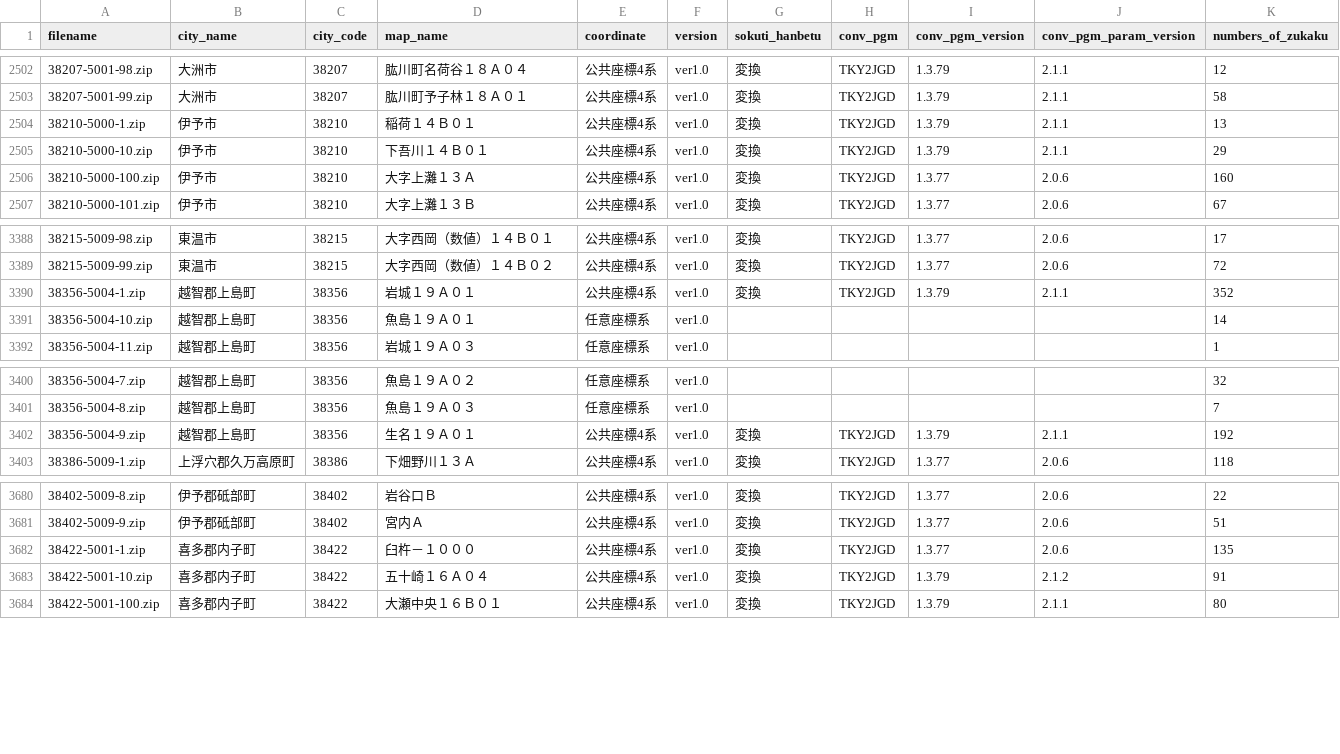
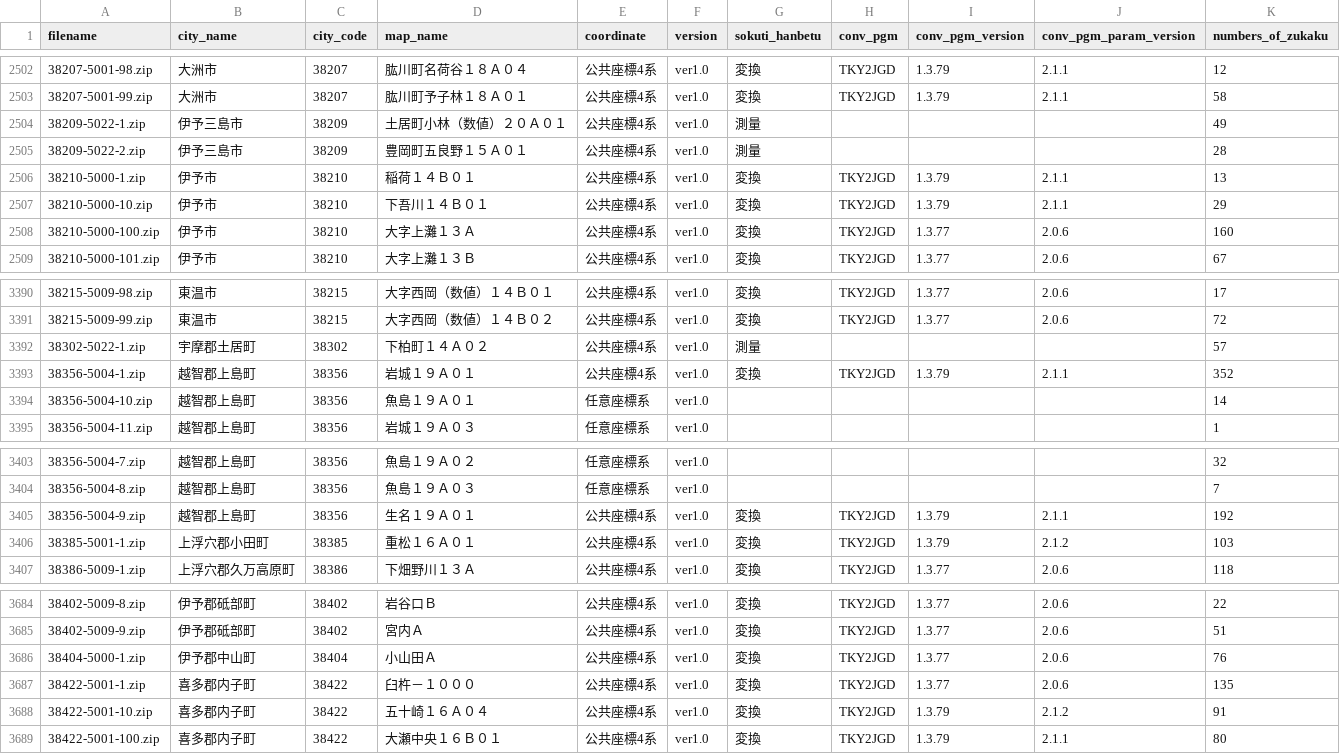
Before and after one commit to sakaik/kuwanauchi_xml_digest, a CSV file: csvdata/38ehime_summary.csv, drawn as a sheet; only a part is shown, gaps mark what is left out.

Commit message:
update ehime

```diff
--- a/csvdata/38ehime_summary.csv
+++ b/csvdata/38ehime_summary.csv
@@ -2503,2 +2503,4 @@ filename,city_name,city_code,map_name,coordinate,version,sokuti_hanbetu,conv_pgm
 38207-5001-99.zip,大洲市,38207,肱川町予子林１８Ａ０１,公共座標4系,ver1.0,変換,TKY2JGD,1.3.79,2.1.1,58
+38209-5022-1.zip,伊予三島市,38209,土居町小林（数値）２０Ａ０１,公共座標4系,ver1.0,測量,,,,49
+38209-5022-2.zip,伊予三島市,38209,豊岡町五良野１５Ａ０１,公共座標4系,ver1.0,測量,,,,28
 38210-5000-1.zip,伊予市,38210,稲荷１４Ｂ０１,公共座標4系,ver1.0,変換,TKY2JGD,1.3.79,2.1.1,13
@@ -3389,2 +3391,3 @@ filename,city_name,city_code,map_name,coordinate,version,sokuti_hanbetu,conv_pgm
 38215-5009-99.zip,東温市,38215,大字西岡（数値）１４Ｂ０２,公共座標4系,ver1.0,変換,TKY2JGD,1.3.77,2.0.6,72
+38302-5022-1.zip,宇摩郡土居町,38302,下柏町１４Ａ０２,公共座標4系,ver1.0,測量,,,,57
 38356-5004-1.zip,越智郡上島町,38356,岩城１９Ａ０１,公共座標4系,ver1.0,変換,TKY2JGD,1.3.79,2.1.1,352
@@ -3402,2 +3405,3 @@ filename,city_name,city_code,map_name,coordinate,version,sokuti_hanbetu,conv_pgm
 38356-5004-9.zip,越智郡上島町,38356,生名１９Ａ０１,公共座標4系,ver1.0,変換,TKY2JGD,1.3.79,2.1.1,192
+38385-5001-1.zip,上浮穴郡小田町,38385,重松１６Ａ０１,公共座標4系,ver1.0,変換,TKY2JGD,1.3.79,2.1.2,103
 38386-5009-1.zip,上浮穴郡久万高原町,38386,下畑野川１３Ａ,公共座標4系,ver1.0,変換,TKY2JGD,1.3.77,2.0.6,118
@@ -3681,2 +3685,3 @@ filename,city_name,city_code,map_name,coordinate,version,sokuti_hanbetu,conv_pgm
 38402-5009-9.zip,伊予郡砥部町,38402,宮内Ａ,公共座標4系,ver1.0,変換,TKY2JGD,1.3.77,2.0.6,51
+38404-5000-1.zip,伊予郡中山町,38404,小山田Ａ,公共座標4系,ver1.0,変換,TKY2JGD,1.3.77,2.0.6,76
 38422-5001-1.zip,喜多郡内子町,38422,臼杵－１０００,公共座標4系,ver1.0,変換,TKY2JGD,1.3.77,2.0.6,135
```
